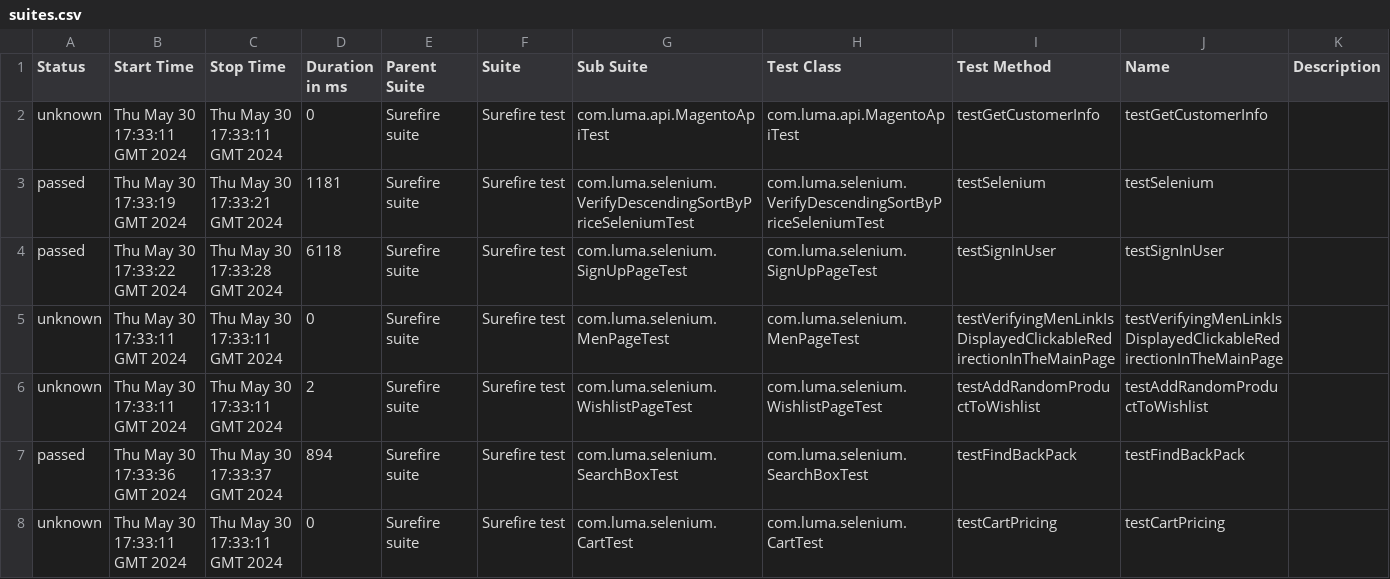
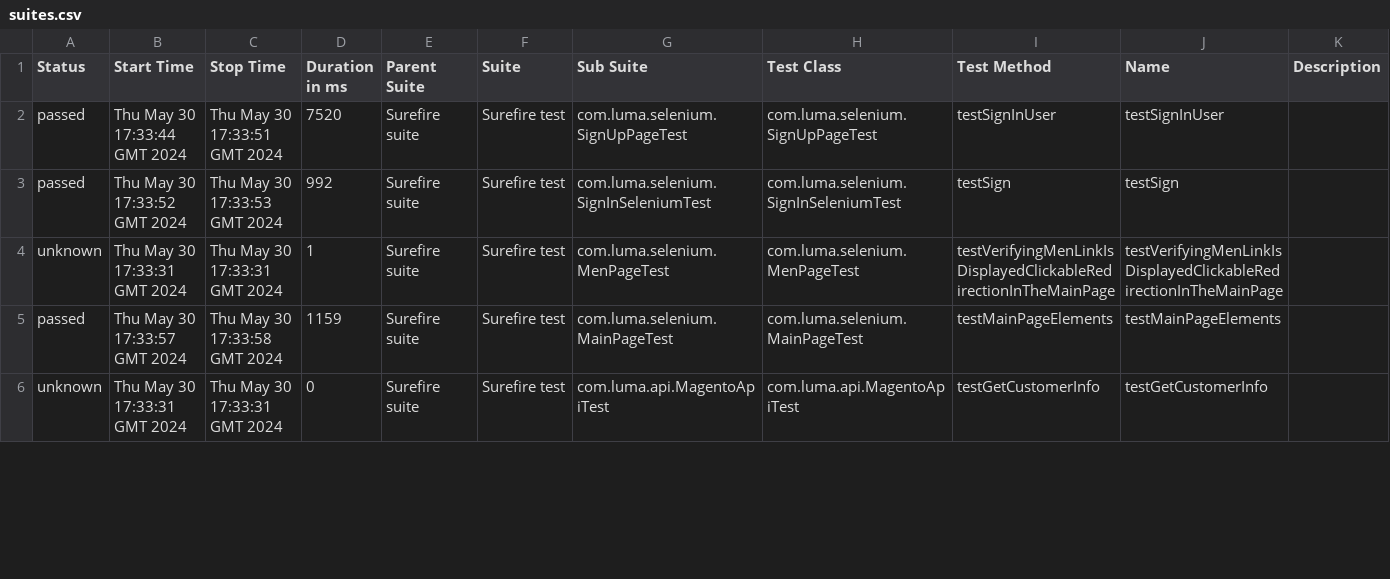
Before and after one commit to Graviton-City/Automation, a CSV file: 9/data/suites.csv, drawn as a sheet; only a part is shown; the diff covers the shown part only.

```diff
--- a/9/data/suites.csv
+++ b/9/data/suites.csv
@@ -1,8 +1,6 @@
 "Status","Start Time","Stop Time","Duration in ms","Parent Suite","Suite","Sub Suite","Test Class","Test Method","Name","Description"
-"unknown","Thu May 30 17:33:11 GMT 2024","Thu May 30 17:33:11 GMT 2024","0","Surefire suite","Surefire test","com.luma.api.MagentoApiTest","com.luma.api.MagentoApiTest","testGetCustomerInfo","testGetCustomerInfo",""
-"passed","Thu May 30 17:33:19 GMT 2024","Thu May 30 17:33:21 GMT 2024","1181","Surefire suite","Surefire test","com.luma.selenium.VerifyDescendingSortByPriceSeleniumTest","com.luma.selenium.VerifyDescendingSortByPriceSeleniumTest","testSelenium","testSelenium",""
-"passed","Thu May 30 17:33:22 GMT 2024","Thu May 30 17:33:28 GMT 2024","6118","Surefire suite","Surefire test","com.luma.selenium.SignUpPageTest","com.luma.selenium.SignUpPageTest","testSignInUser","testSignInUser",""
-"unknown","Thu May 30 17:33:11 GMT 2024","Thu May 30 17:33:11 GMT 2024","0","Surefire suite","Surefire test","com.luma.selenium.MenPageTest","com.luma.selenium.MenPageTest","testVerifyingMenLinkIsDisplayedClickableRedirectionInTheMainPage","testVerifyingMenLinkIsDisplayedClickableRedirectionInTheMainPage",""
-"unknown","Thu May 30 17:33:11 GMT 2024","Thu May 30 17:33:11 GMT 2024","2","Surefire suite","Surefire test","com.luma.selenium.WishlistPageTest","com.luma.selenium.WishlistPageTest","testAddRandomProductToWishlist","testAddRandomProductToWishlist",""
-"passed","Thu May 30 17:33:36 GMT 2024","Thu May 30 17:33:37 GMT 2024","894","Surefire suite","Surefire test","com.luma.selenium.SearchBoxTest","com.luma.selenium.SearchBoxTest","testFindBackPack","testFindBackPack",""
-"unknown","Thu May 30 17:33:11 GMT 2024","Thu May 30 17:33:11 GMT 2024","0","Surefire suite","Surefire test","com.luma.selenium.CartTest","com.luma.selenium.CartTest","testCartPricing","testCartPricing",""
+"passed","Thu May 30 17:33:44 GMT 2024","Thu May 30 17:33:51 GMT 2024","7520","Surefire suite","Surefire test","com.luma.selenium.SignUpPageTest","com.luma.selenium.SignUpPageTest","testSignInUser","testSignInUser",""
+"passed","Thu May 30 17:33:52 GMT 2024","Thu May 30 17:33:53 GMT 2024","992","Surefire suite","Surefire test","com.luma.selenium.SignInSeleniumTest","com.luma.selenium.SignInSeleniumTest","testSign","testSign",""
+"unknown","Thu May 30 17:33:31 GMT 2024","Thu May 30 17:33:31 GMT 2024","1","Surefire suite","Surefire test","com.luma.selenium.MenPageTest","com.luma.selenium.MenPageTest","testVerifyingMenLinkIsDisplayedClickableRedirectionInTheMainPage","testVerifyingMenLinkIsDisplayedClickableRedirectionInTheMainPage",""
+"passed","Thu May 30 17:33:57 GMT 2024","Thu May 30 17:33:58 GMT 2024","1159","Surefire suite","Surefire test","com.luma.selenium.MainPageTest","com.luma.selenium.MainPageTest","testMainPageElements","testMainPageElements",""
+"unknown","Thu May 30 17:33:31 GMT 2024","Thu May 30 17:33:31 GMT 2024","0","Surefire suite","Surefire test","com.luma.api.MagentoApiTest","com.luma.api.MagentoApiTest","testGetCustomerInfo","testGetCustomerInfo",""
```
Also changed, not shown: 4 added rows, 2 removed rows and 24 edited cells elsewhere in this file, 39 other files.
